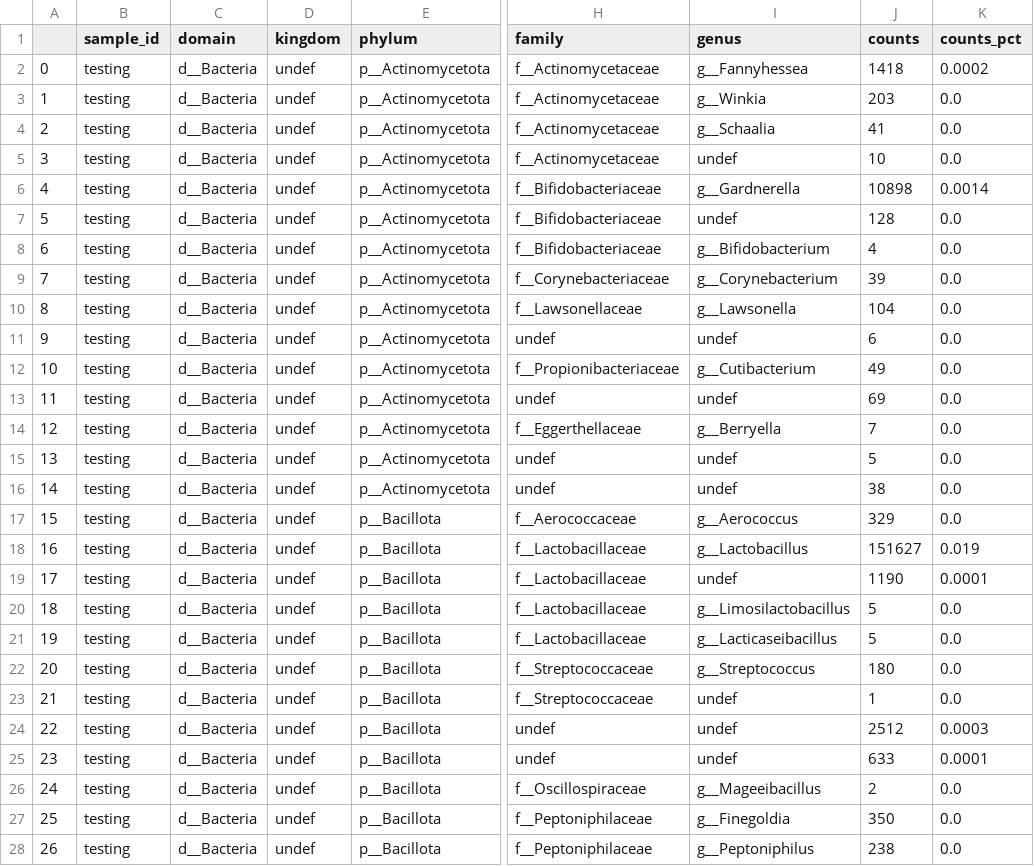
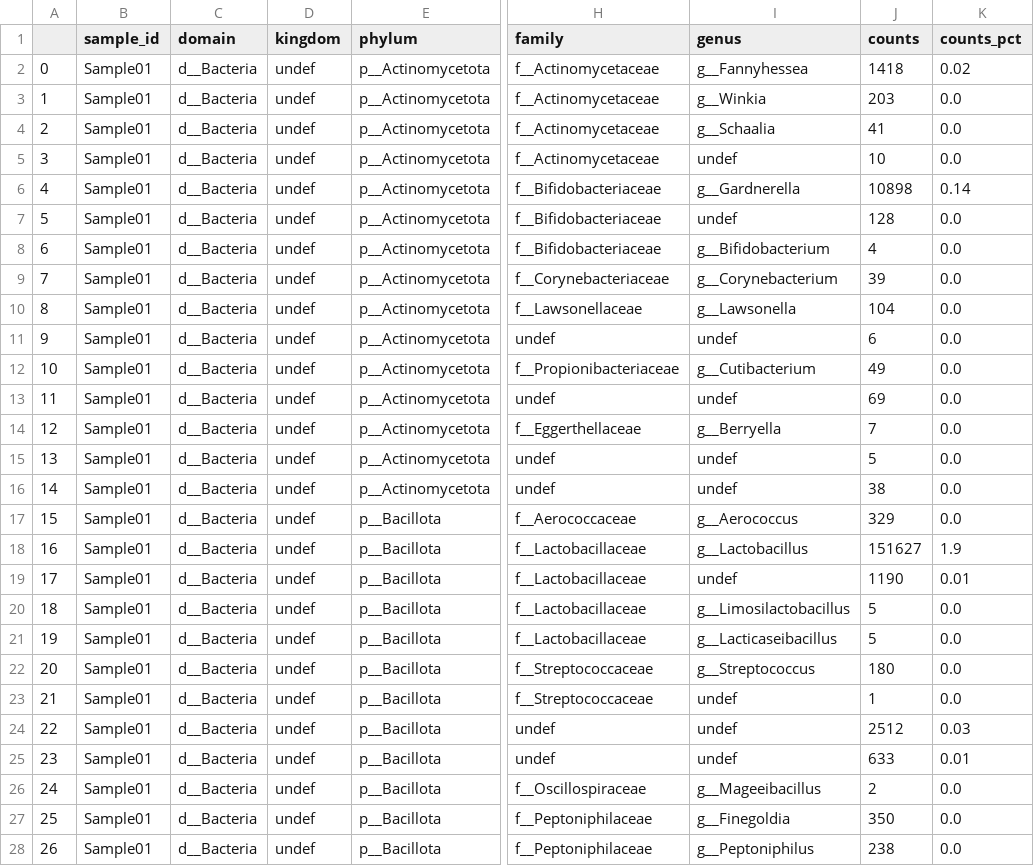
Before and after one commit to twylie/kraken2df, a TSV file: example_reports/kraken2df/non_zero_reports/07.genus.7991543.tsv, drawn as a sheet; only a part is shown, gaps mark what is left out; the diff covers the shown part only; the diff names each change by its address in the sheet, - before the commit and + after, or states it on an @@ line.

```diff
--- a/example_reports/kraken2df/non_zero_reports/07.genus.7991543.tsv
+++ b/example_reports/kraken2df/non_zero_reports/07.genus.7991543.tsv
-B2:B28 (sample_id): testing
+B2:B28 (sample_id): Sample01
-K2 (counts_pct): 0.0002
+K2 (counts_pct): 0.02
-K6 (counts_pct): 0.0014
+K6 (counts_pct): 0.14
-K18 (counts_pct): 0.019
+K18 (counts_pct): 1.9
-K19 (counts_pct): 0.0001
+K19 (counts_pct): 0.01
-K24 (counts_pct): 0.0003
+K24 (counts_pct): 0.03
-K25 (counts_pct): 0.0001
+K25 (counts_pct): 0.01
```
Also changed, not shown: 35 edited cells elsewhere in this file, example_reports/kraken2df/non_zero_reports/08.species.7991543.tsv, example_reports/kraken2df/zero_reports/03.phylum.7991543.tsv, 19 other files.
